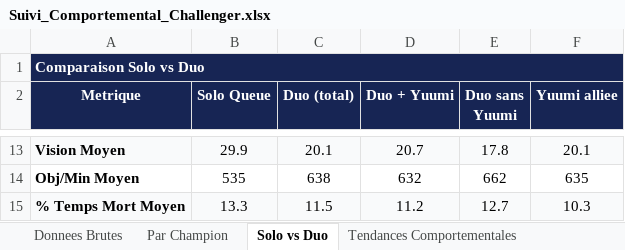
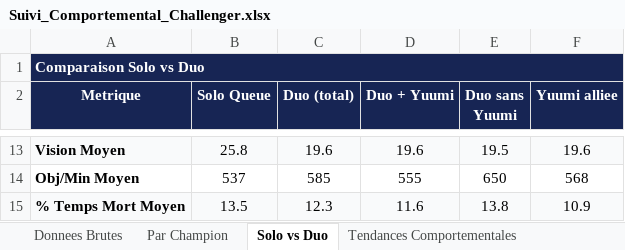
Before and after one commit to MathysGbs/suiviPersoLoL, an Excel workbook: Suivi_Comportemental_Challenger.xlsx, sheet Solo vs Duo, drawn as a sheet; only a part is shown, gaps mark what is left out; values as stored, in another font and other column widths than the file's, no borders; the diff covers the shown part only; the diff names each change by its address in the sheet, - before the commit and + after, or states it on an @@ line.

```diff
--- a/Suivi_Comportemental_Challenger.xlsx (sheet Solo vs Duo)
+++ b/Suivi_Comportemental_Challenger.xlsx (sheet Solo vs Duo)
-B13 (Solo Queue): 29.9
+B13 (Solo Queue): 25.8
-C13 (Duo (total)): 20.1
+C13 (Duo (total)): 19.6
-D13 (Duo + Yuumi): 20.7
+D13 (Duo + Yuumi): 19.6
-E13 (Duo sans Yuumi): 17.8
+E13 (Duo sans Yuumi): 19.5
-F13 (Yuumi alliee): 20.1
+F13 (Yuumi alliee): 19.6
-B14 (Solo Queue): 535
+B14 (Solo Queue): 537
-C14 (Duo (total)): 638
+C14 (Duo (total)): 585
-D14 (Duo + Yuumi): 632
+D14 (Duo + Yuumi): 555
-E14 (Duo sans Yuumi): 662
+E14 (Duo sans Yuumi): 650
-F14 (Yuumi alliee): 635
+F14 (Yuumi alliee): 568
-B15 (Solo Queue): 13.3
+B15 (Solo Queue): 13.5
-C15 (Duo (total)): 11.5
+C15 (Duo (total)): 12.3
-D15 (Duo + Yuumi): 11.2
+D15 (Duo + Yuumi): 11.6
-E15 (Duo sans Yuumi): 12.7
+E15 (Duo sans Yuumi): 13.8
-F15 (Yuumi alliee): 10.3
+F15 (Yuumi alliee): 10.9
```
Also changed, not shown: 49 edited cells and cell formats elsewhere in this sheet, sheet Donnees Brutes, sheet Par Champion, sheet Tendances Comportementales, 5 other files.
